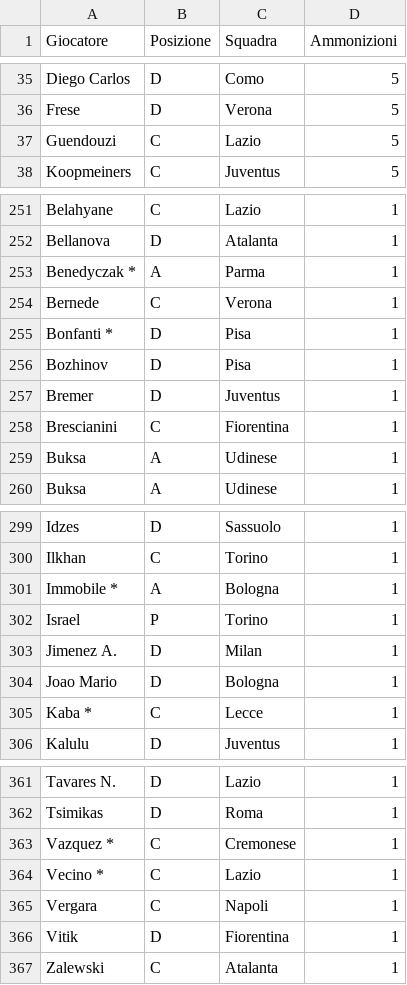
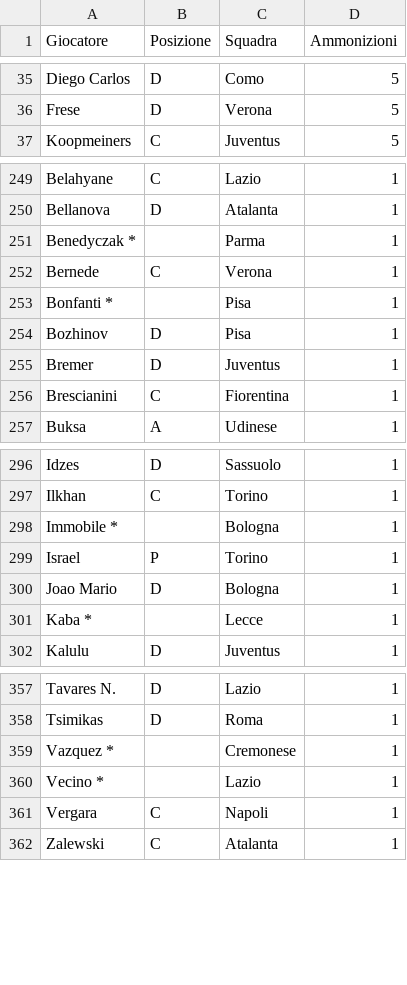
Before and after one commit to etilonii/FantaPortoscuso, a CSV file: data/stats/ammonizioni.csv, drawn as a sheet; only a part is shown, gaps mark what is left out; the diff covers the shown part only.

Commit message:
Update data snapshot after round 25 live stats sync

```diff
--- a/data/stats/ammonizioni.csv
+++ b/data/stats/ammonizioni.csv
@@ -36,3 +36,2 @@ Diego Carlos,D,Como,5
 Frese,D,Verona,5
-Guendouzi,C,Lazio,5
 Koopmeiners,C,Juventus,5
@@ -252,5 +250,5 @@ Belahyane,C,Lazio,1
 Bellanova,D,Atalanta,1
-Benedyczak *,A,Parma,1
+Benedyczak *,,Parma,1
 Bernede,C,Verona,1
-Bonfanti *,D,Pisa,1
+Bonfanti *,,Pisa,1
 Bozhinov,D,Pisa,1
@@ -258,3 +256,2 @@ Bremer,D,Juventus,1
 Brescianini,C,Fiorentina,1
-Buksa,A,Udinese,1
 Buksa,A,Udinese,1
@@ -300,7 +297,6 @@ Idzes,D,Sassuolo,1
 Ilkhan,C,Torino,1
-Immobile *,A,Bologna,1
+Immobile *,,Bologna,1
 Israel,P,Torino,1
-Jimenez A.,D,Milan,1
 Joao Mario,D,Bologna,1
-Kaba *,C,Lecce,1
+Kaba *,,Lecce,1
 Kalulu,D,Juventus,1
@@ -362,6 +358,5 @@ Tavares N.,D,Lazio,1
 Tsimikas,D,Roma,1
-Vazquez *,C,Cremonese,1
-Vecino *,C,Lazio,1
+Vazquez *,,Cremonese,1
+Vecino *,,Lazio,1
 Vergara,C,Napoli,1
-Vitik,D,Fiorentina,1
 Zalewski,C,Atalanta,1
```
Also changed, not shown: 1 removed row, 4 moved rows and 14 edited cells elsewhere in this file, data/statistiche_giocatori.csv, data/stats/assist.csv, 4 other files.
